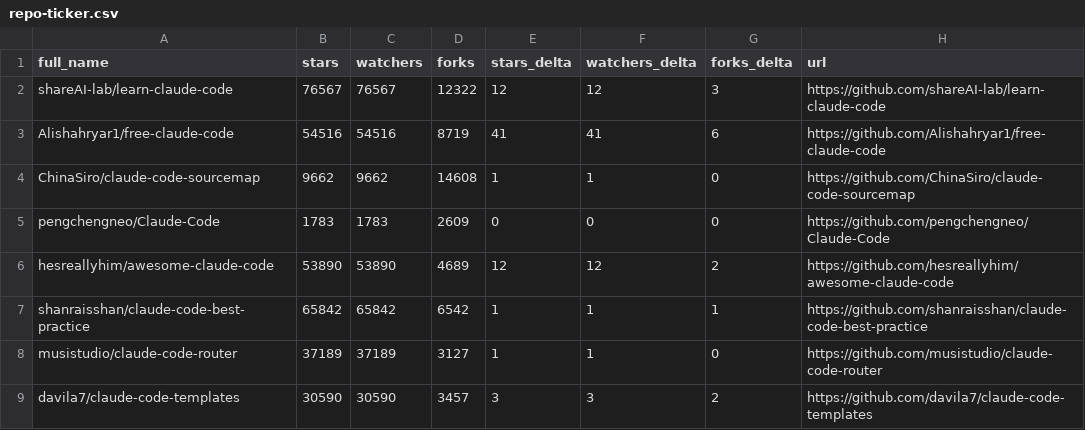
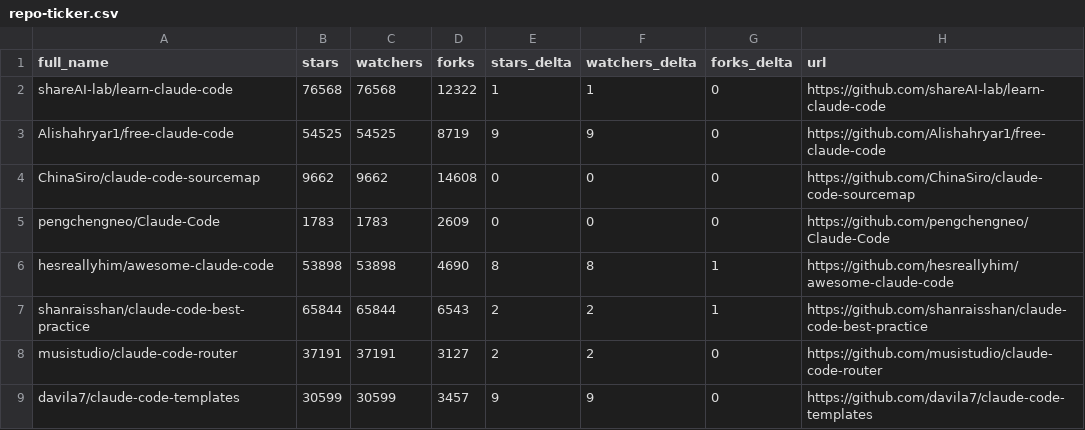
Before and after one commit to gchetan143/awesome-claude-code, a CSV file: data/repo-ticker.csv, drawn as a sheet; only a part is shown; the diff covers the shown part only.

```diff
--- a/data/repo-ticker.csv
+++ b/data/repo-ticker.csv
@@ -1,9 +1,9 @@
 full_name,stars,watchers,forks,stars_delta,watchers_delta,forks_delta,url
-shareAI-lab/learn-claude-code,76567,76567,12322,12,12,3,https://github.com/shareAI-lab/learn-claude-code
-Alishahryar1/free-claude-code,54516,54516,8719,41,41,6,https://github.com/Alishahryar1/free-claude-code
-ChinaSiro/claude-code-sourcemap,9662,9662,14608,1,1,0,https://github.com/ChinaSiro/claude-code-sourcemap
+shareAI-lab/learn-claude-code,76568,76568,12322,1,1,0,https://github.com/shareAI-lab/learn-claude-code
+Alishahryar1/free-claude-code,54525,54525,8719,9,9,0,https://github.com/Alishahryar1/free-claude-code
+ChinaSiro/claude-code-sourcemap,9662,9662,14608,0,0,0,https://github.com/ChinaSiro/claude-code-sourcemap
 pengchengneo/Claude-Code,1783,1783,2609,0,0,0,https://github.com/pengchengneo/Claude-Code
-hesreallyhim/awesome-claude-code,53890,53890,4689,12,12,2,https://github.com/hesreallyhim/awesome-claude-code
-shanraisshan/claude-code-best-practice,65842,65842,6542,1,1,1,https://github.com/shanraisshan/claude-code-best-practice
-musistudio/claude-code-router,37189,37189,3127,1,1,0,https://github.com/musistudio/claude-code-router
-davila7/claude-code-templates,30590,30590,3457,3,3,2,https://github.com/davila7/claude-code-templates
+hesreallyhim/awesome-claude-code,53898,53898,4690,8,8,1,https://github.com/hesreallyhim/awesome-claude-code
+shanraisshan/claude-code-best-practice,65844,65844,6543,2,2,1,https://github.com/shanraisshan/claude-code-best-practice
+musistudio/claude-code-router,37191,37191,3127,2,2,0,https://github.com/musistudio/claude-code-router
+davila7/claude-code-templates,30599,30599,3457,9,9,0,https://github.com/davila7/claude-code-templates
```
Also changed, not shown: 3 added rows, 3 removed rows, 1 moved row and 97 edited cells elsewhere in this file, 2 other files.
